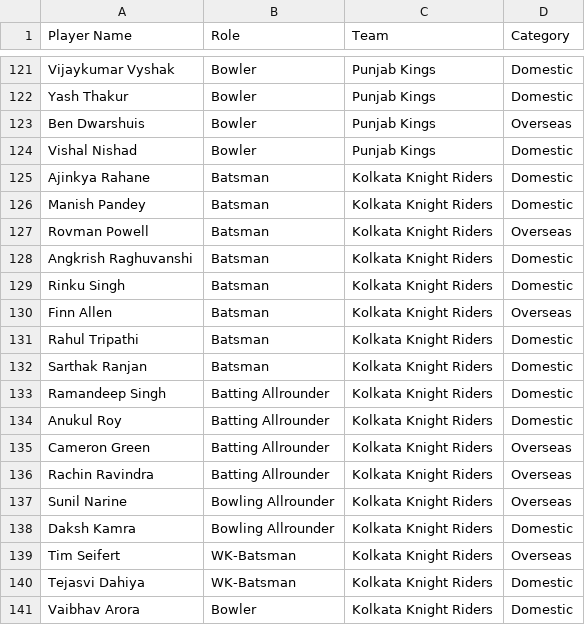
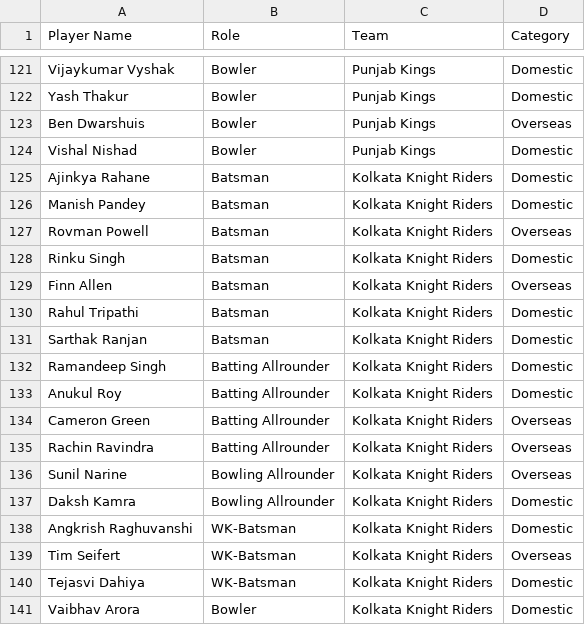
Before and after one commit to rounakdey/AIPL_Fantasy, a CSV file: squads.csv, drawn as a sheet; only a part is shown, gaps mark what is left out.

```diff
--- a/squads.csv
+++ b/squads.csv
@@ -127,3 +127,2 @@ Manish Pandey,Batsman,Kolkata Knight Riders,Domestic
 Rovman Powell,Batsman,Kolkata Knight Riders,Overseas
-Angkrish Raghuvanshi,Batsman,Kolkata Knight Riders,Domestic
 Rinku Singh,Batsman,Kolkata Knight Riders,Domestic
@@ -138,2 +137,3 @@ Sunil Narine,Bowling Allrounder,Kolkata Knight Riders,Overseas
 Daksh Kamra,Bowling Allrounder,Kolkata Knight Riders,Domestic
+Angkrish Raghuvanshi,WK-Batsman,Kolkata Knight Riders,Domestic
 Tim Seifert,WK-Batsman,Kolkata Knight Riders,Overseas
```
Also changed, not shown: match_schedule.csv, 2 other files.
